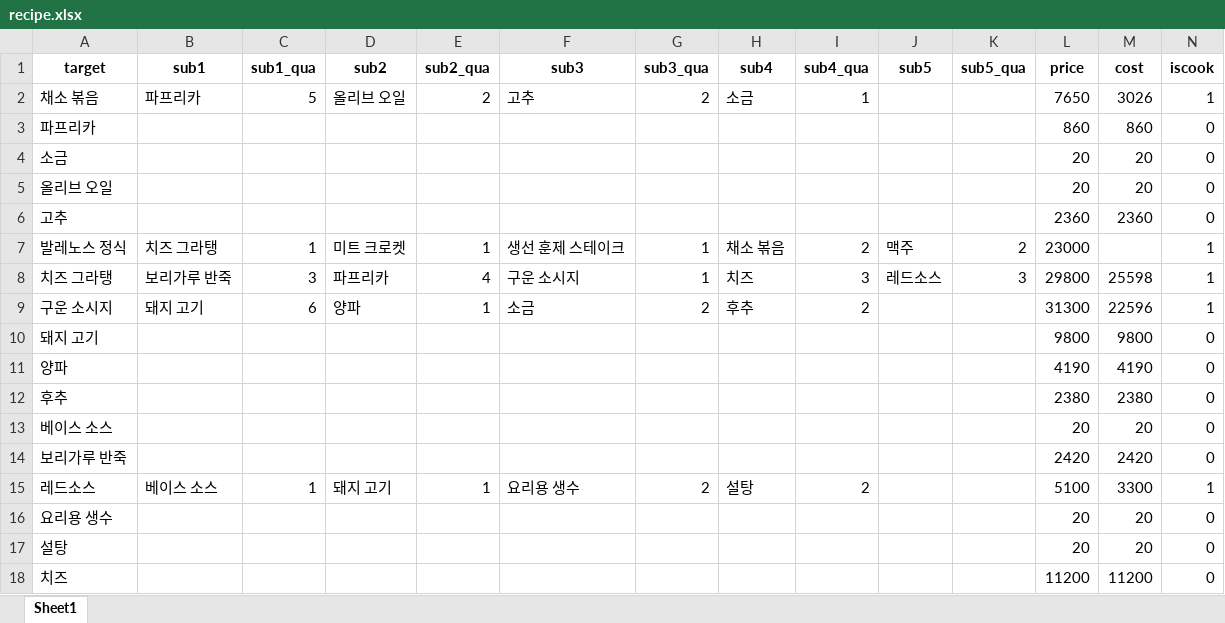
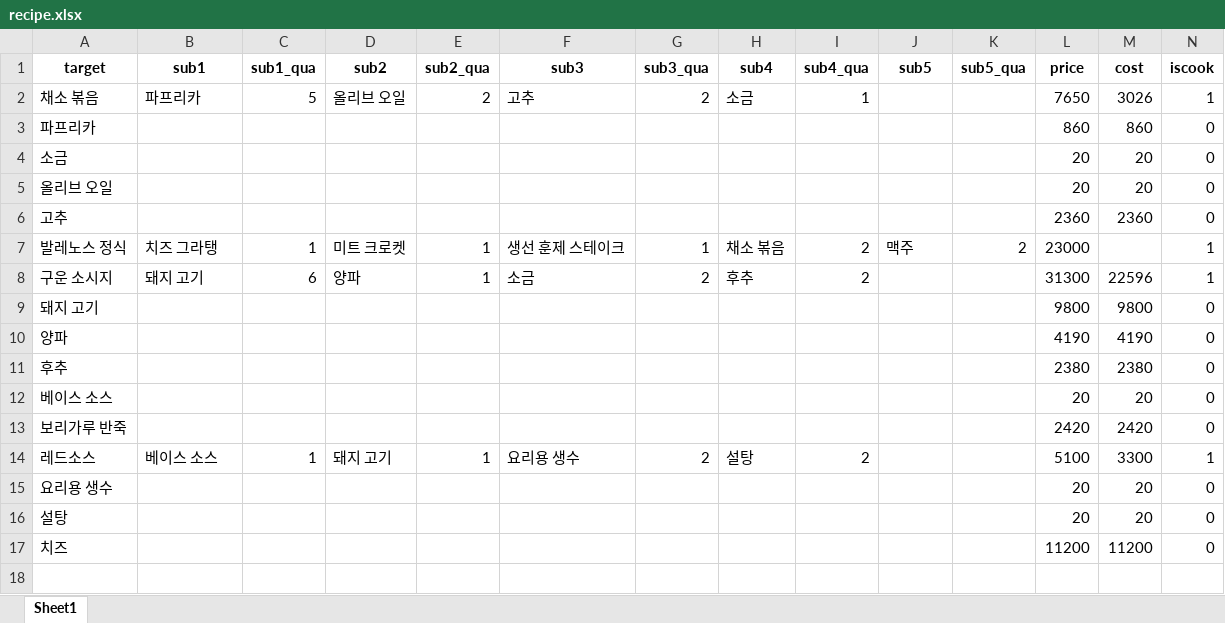
Before and after one commit to pureullee/personal-project, an Excel workbook: recipe.xlsx, sheet Sheet1, drawn as a sheet; values as stored, in another font and other column widths than the file's, no borders; the diff names each change by its address in the sheet, - before the commit and + after, or states it on an @@ line.

```diff
--- a/recipe.xlsx (sheet Sheet1)
+++ b/recipe.xlsx (sheet Sheet1)
-row 8: 치즈 그라탱 | 보리가루 반죽 | 3 | 파프리카 | 4 | 구운 소시지 | 1 | 치즈 | 3 | 레드소스 | 3 | 29800 | 25598 | 1
```
Also changed, not shown: 1 other file.
